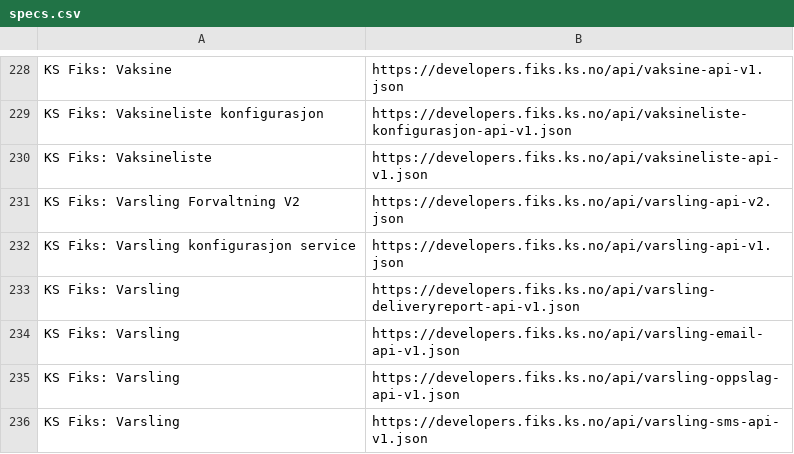
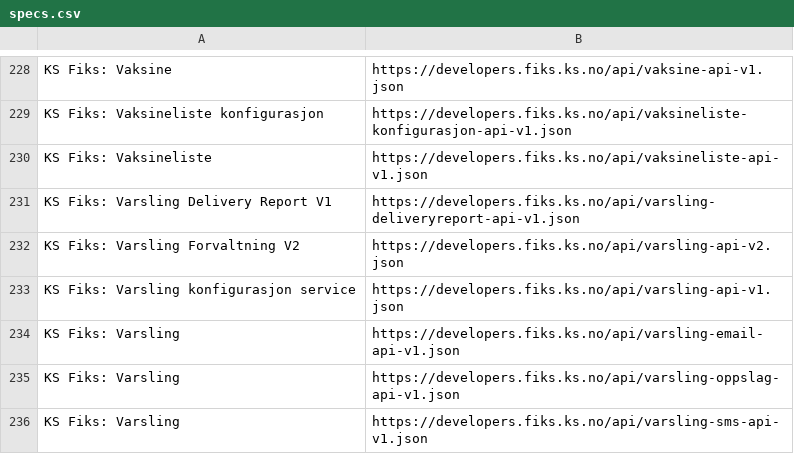
Before and after one commit to ks-no/ks-no.github.io, a CSV file: static/api/specs.csv, drawn as a sheet; only a part is shown, gaps mark what is left out.

Commit message:
Update specs.csv after generation

```diff
--- a/static/api/specs.csv
+++ b/static/api/specs.csv
@@ -230,5 +230,5 @@ KS Fiks: Vaksineliste konfigurasjon,https://developers.fiks.ks.no/api/vaksinelis
 KS Fiks: Vaksineliste,https://developers.fiks.ks.no/api/vaksineliste-api-v1.json
+KS Fiks: Varsling Delivery Report V1,https://developers.fiks.ks.no/api/varsling-deliveryreport-api-v1.json
 KS Fiks: Varsling Forvaltning V2,https://developers.fiks.ks.no/api/varsling-api-v2.json
 KS Fiks: Varsling konfigurasjon service,https://developers.fiks.ks.no/api/varsling-api-v1.json
-KS Fiks: Varsling,https://developers.fiks.ks.no/api/varsling-deliveryreport-api-v1.json
 KS Fiks: Varsling,https://developers.fiks.ks.no/api/varsling-email-api-v1.json
```
